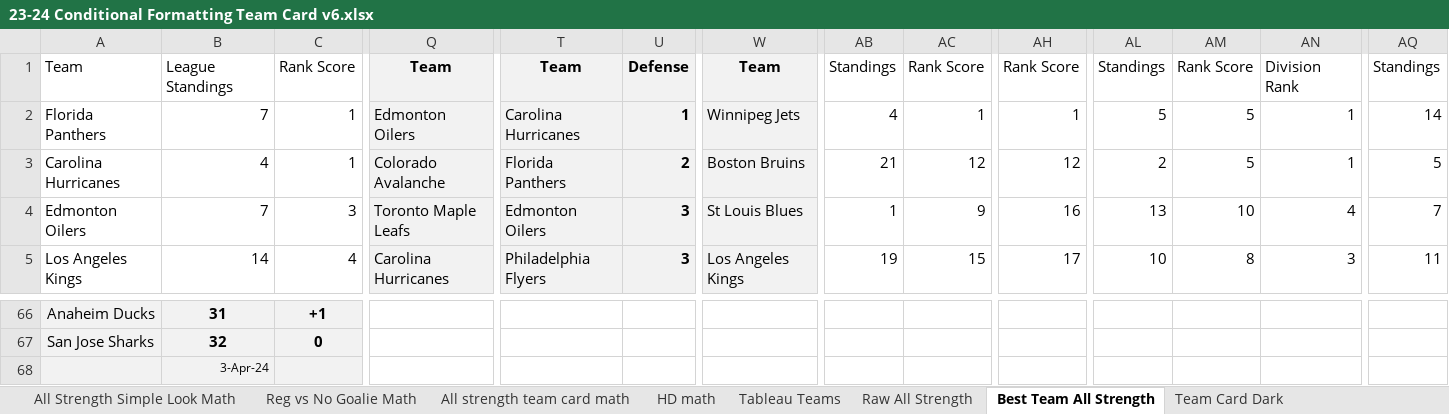
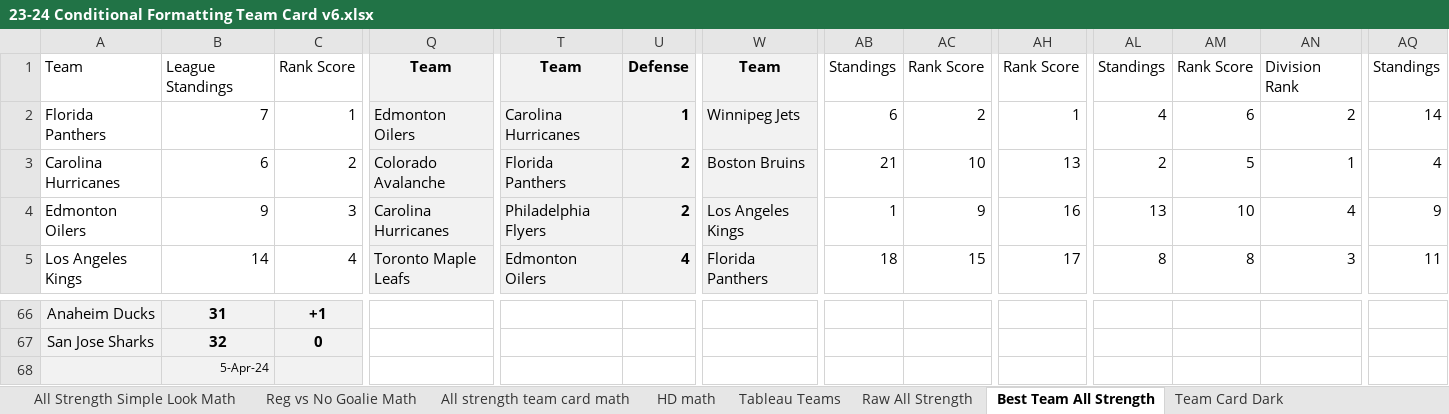
Before and after one commit to hatch47/DataAnalystProjects, an Excel workbook: 2023-24 Conditional Formatting Cards/23-24 Conditional Formatting Team Card v6.xlsx, sheet Best Team All Strength, drawn as a sheet; only a part is shown, gaps mark what is left out; values as stored, in another font and other column widths than the file's, no borders; conditional formats not drawn; the diff covers the shown part only; the diff names each change by its address in the sheet, - before the commit and + after, or states it on an @@ line.

```diff
--- a/2023-24 Conditional Formatting Cards/23-24 Conditional Formatting Team Card v6.xlsx (sheet Best Team All Strength)
+++ b/2023-24 Conditional Formatting Cards/23-24 Conditional Formatting Team Card v6.xlsx (sheet Best Team All Strength)
-AB2: 4
+AB2: 6
-AC2: 1
+AC2: 2
-AL2: 5
+AL2: 4
-AM2: 5
+AM2: 6
-AN2: 1
+AN2: 2
-B3: 4
+B3: 6
-C3: 1
+C3: 2
-AC3: 12
+AC3: 10
-AH3: 12
+AH3: 13
-AQ3: 5
+AQ3: 4
-B4: 7
+B4: 9
-Q4: Toronto Maple Leafs
+Q4: Carolina Hurricanes
-T4: Edmonton Oilers
+T4: Philadelphia Flyers
-U4: 3
+U4: 2
-W4: St Louis Blues
+W4: Los Angeles Kings
-AQ4: 7
+AQ4: 9
-Q5: Carolina Hurricanes
+Q5: Toronto Maple Leafs
-T5: Philadelphia Flyers
+T5: Edmonton Oilers
-U5: 3
+U5: 4
-W5: Los Angeles Kings
+W5: Florida Panthers
-AB5: 19
+AB5: 18
-AL5: 10
+AL5: 8
-B68: 3-Apr-24
+B68: 5-Apr-24
```
Also changed, not shown: 11 added rows, 11 removed rows, 133 edited cells and cell formats elsewhere in this sheet, sheet Raw All Strength, sheet All strength team card math, sheet All Strength Simple Look Math, sheet Reg vs No Goalie, sheet Reg vs No Goalie Math, sheet HD Best Team List, 6 more sheets, formulas that keep their value, 4 other files.
